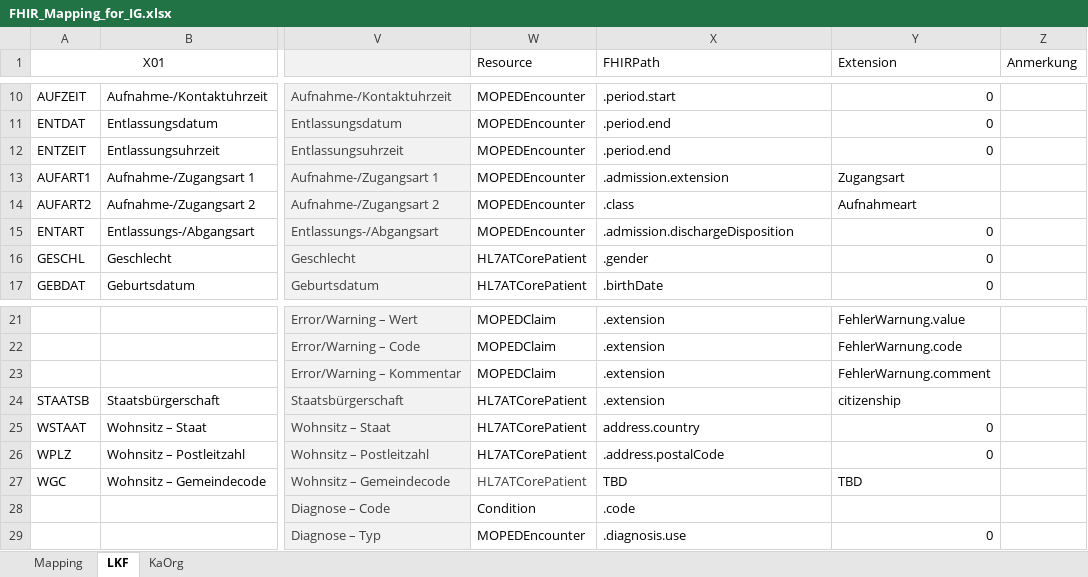
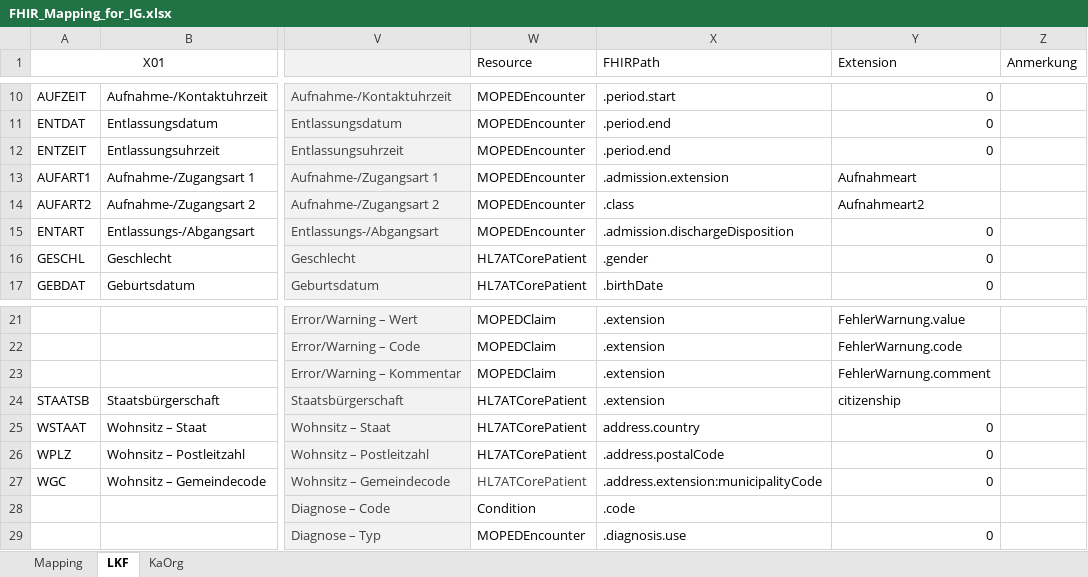
Before and after one commit to HL7Austria/ELGA-MOPED-R5, an Excel workbook: docs/FHIR_Mapping_for_IG.xlsx, sheet LKF, drawn as a sheet; only a part is shown, gaps mark what is left out; values as stored, in another font and other column widths than the file's, no borders; the diff names each change by its address in the sheet, - before the commit and + after, or states it on an @@ line.

```diff
--- a/docs/FHIR_Mapping_for_IG.xlsx (sheet LKF)
+++ b/docs/FHIR_Mapping_for_IG.xlsx (sheet LKF)
-Y13 (Extension): Zugangsart
+Y13 (Extension): Aufnahmeart
-Y14 (Extension): Aufnahmeart
+Y14 (Extension): Aufnahmeart2
-X27 (FHIRPath): TBD
+X27 (FHIRPath): .address.extension:municipalityCode
-Y27 (Extension): TBD
+Y27 (Extension): 0
```
Also changed, not shown: sheet Mapping, sheet KaOrg, formulas that keep their value, 12 other files.
